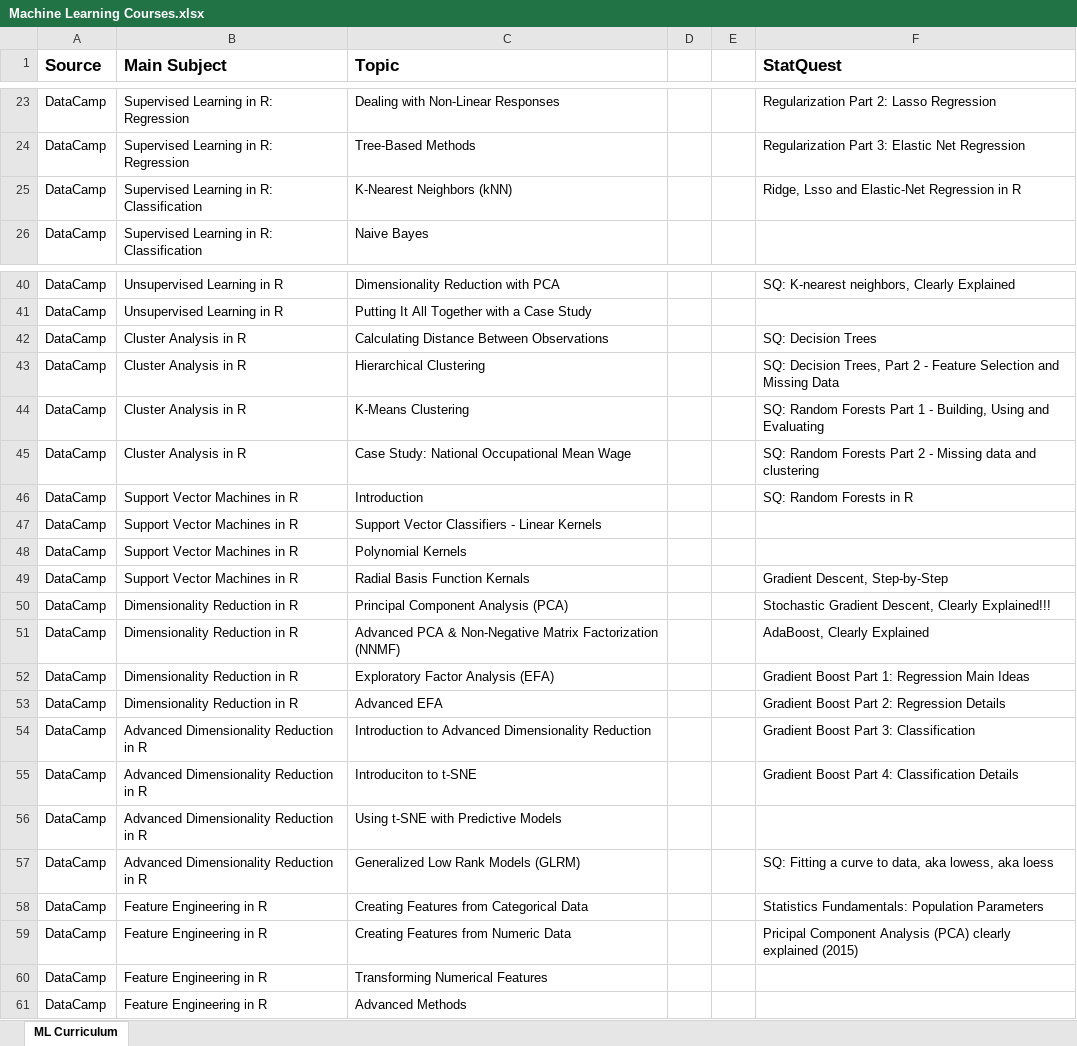
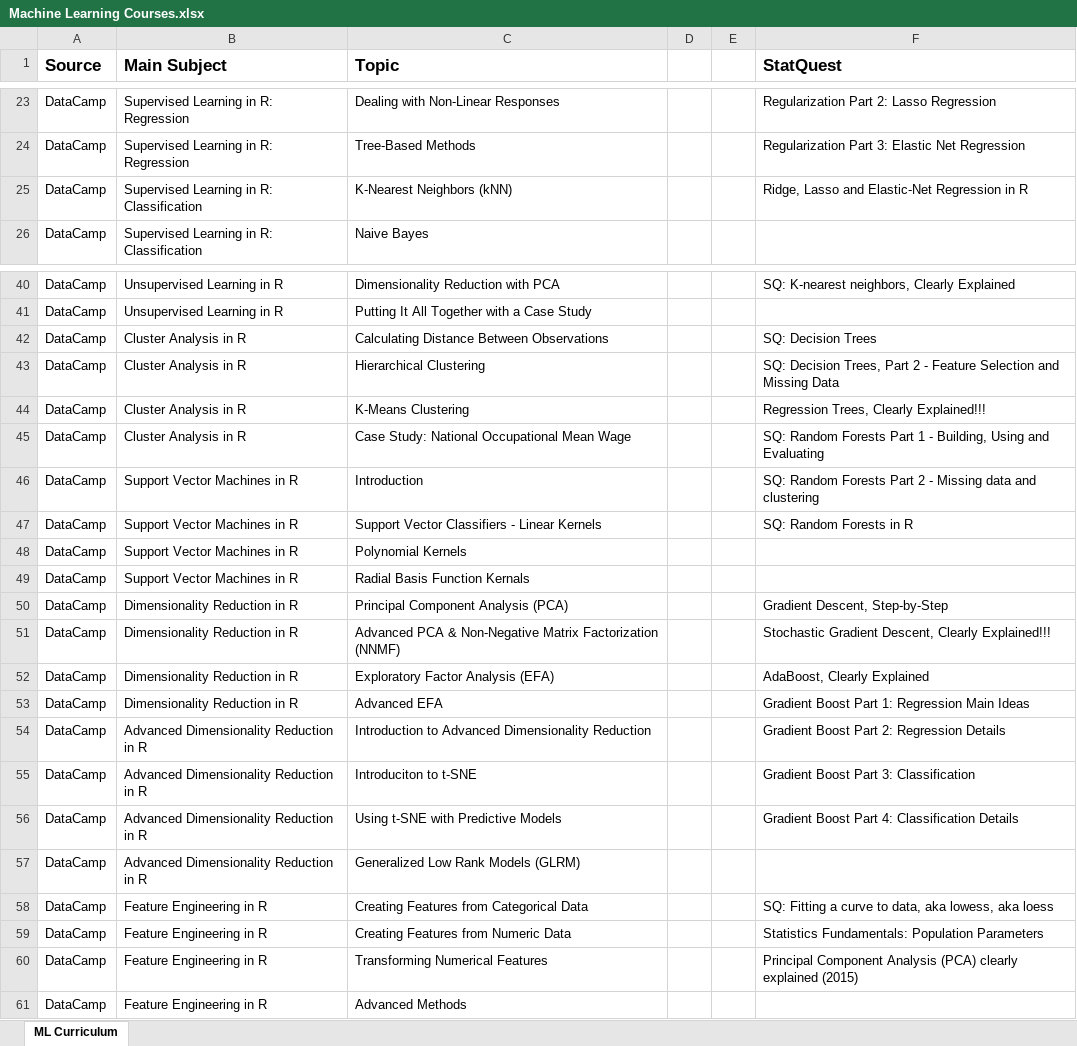
Before and after one commit to parcap/business-education, an Excel workbook: Track - Machine Learning/Machine Learning Courses.xlsx, sheet ML Curriculum, drawn as a sheet; only a part is shown, gaps mark what is left out; values as stored, in another font and other column widths than the file's, no borders; the diff names each change by its address in the sheet, - before the commit and + after, or states it on an @@ line.

Commit message:
update

```diff
--- a/Track - Machine Learning/Machine Learning Courses.xlsx (sheet ML Curriculum)
+++ b/Track - Machine Learning/Machine Learning Courses.xlsx (sheet ML Curriculum)
-F25 (StatQuest): Ridge, Lsso and Elastic-Net Regression in R
+F25 (StatQuest): Ridge, Lasso and Elastic-Net Regression in R
-F44 (StatQuest): SQ: Random Forests Part 1 - Building, Using and Evaluating
+F44 (StatQuest): Regression Trees, Clearly Explained!!!
-F45 (StatQuest): …Forests Part 2 - Missing data and clustering
+F45 (StatQuest): …Forests Part 1 - Building, Using and Evaluating
-F46 (StatQuest): SQ: Random Forests in R
+F46 (StatQuest): SQ: Random Forests Part 2 - Missing data and clustering
-F47 (StatQuest): (empty)
+F47 (StatQuest): SQ: Random Forests in R
-F49 (StatQuest): Gradient Descent, Step-by-Step
+F49 (StatQuest): (empty)
-F50 (StatQuest): Stochastic Gradient Descent, Clearly Explained!!!
+F50 (StatQuest): Gradient Descent, Step-by-Step
-F51 (StatQuest): AdaBoost, Clearly Explained
+F51 (StatQuest): Stochastic Gradient Descent, Clearly Explained!!!
-F52 (StatQuest): Gradient Boost Part 1: Regression Main Ideas
+F52 (StatQuest): AdaBoost, Clearly Explained
-F53 (StatQuest): Gradient Boost Part 2: Regression Details
+F53 (StatQuest): Gradient Boost Part 1: Regression Main Ideas
-F54 (StatQuest): Gradient Boost Part 3: Classification
+F54 (StatQuest): Gradient Boost Part 2: Regression Details
-F55 (StatQuest): Gradient Boost Part 4: Classification Details
+F55 (StatQuest): Gradient Boost Part 3: Classification
-F56 (StatQuest): (empty)
+F56 (StatQuest): Gradient Boost Part 4: Classification Details
-F57 (StatQuest): SQ: Fitting a curve to data, aka lowess, aka loess
+F57 (StatQuest): (empty)
-F58 (StatQuest): Statistics Fundamentals: Population Parameters
+F58 (StatQuest): SQ: Fitting a curve to data, aka lowess, aka loess
-F59 (StatQuest): Pricipal Component Analysis (PCA) clearly explained (2015)
+F59 (StatQuest): Statistics Fundamentals: Population Parameters
-F60 (StatQuest): (empty)
+F60 (StatQuest): Principal Component Analysis (PCA) clearly explained (2015)
```
